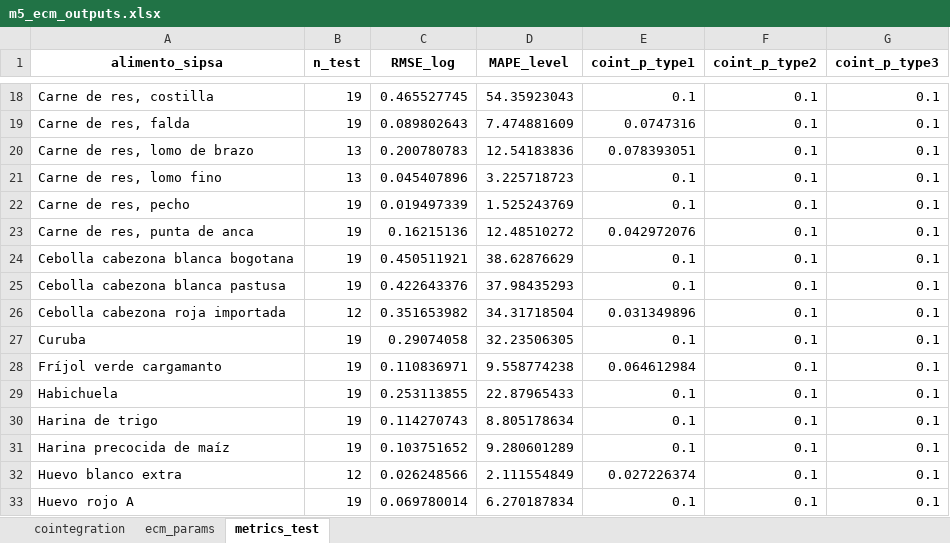
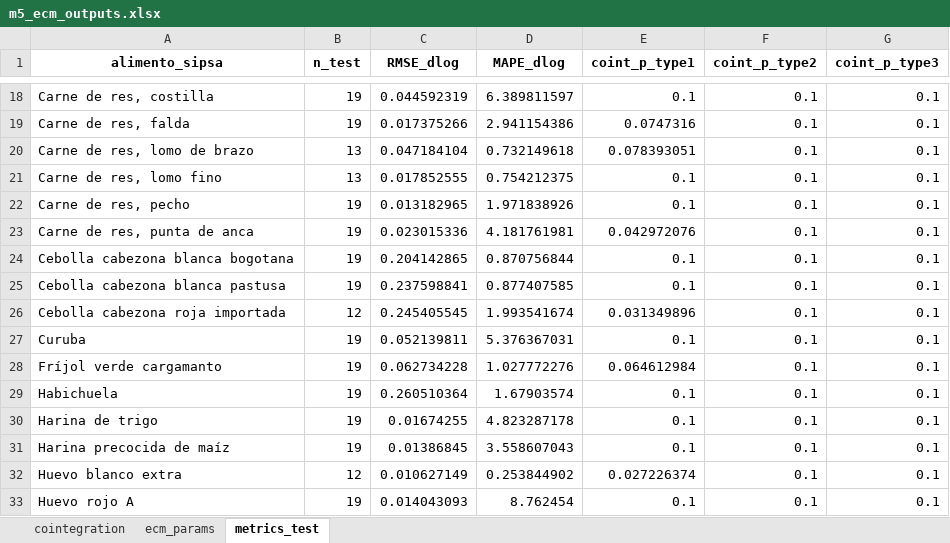
Before and after one commit to sergiobarona03/Least-cost-diets-and-affordability, an Excel workbook: Proyecto Interno/working-papers/working-paper-1225/m5/output_ecm/m5_ecm_outputs.xlsx, sheet metrics_test, drawn as a sheet; only a part is shown, gaps mark what is left out; values as stored, in another font and other column widths than the file's, no borders; the diff covers the shown part only; the diff names each change by its address in the sheet, - before the commit and + after, or states it on an @@ line.

```diff
--- a/Proyecto Interno/working-papers/working-paper-1225/m5/output_ecm/m5_ecm_outputs.xlsx (sheet metrics_test)
+++ b/Proyecto Interno/working-papers/working-paper-1225/m5/output_ecm/m5_ecm_outputs.xlsx (sheet metrics_test)
-C1: RMSE_log
+C1: RMSE_dlog
-D1: MAPE_level
+D1: MAPE_dlog
-C18 (RMSE_dlog): 0.465527745
+C18 (RMSE_dlog): 0.044592319
-D18 (MAPE_dlog): 54.35923043
+D18 (MAPE_dlog): 6.389811597
-C19 (RMSE_dlog): 0.089802643
+C19 (RMSE_dlog): 0.017375266
-D19 (MAPE_dlog): 7.474881609
+D19 (MAPE_dlog): 2.941154386
-C20 (RMSE_dlog): 0.200780783
+C20 (RMSE_dlog): 0.047184104
-D20 (MAPE_dlog): 12.54183836
+D20 (MAPE_dlog): 0.732149618
-C21 (RMSE_dlog): 0.045407896
+C21 (RMSE_dlog): 0.017852555
-D21 (MAPE_dlog): 3.225718723
+D21 (MAPE_dlog): 0.754212375
-C22 (RMSE_dlog): 0.019497339
+C22 (RMSE_dlog): 0.013182965
-D22 (MAPE_dlog): 1.525243769
+D22 (MAPE_dlog): 1.971838926
-C23 (RMSE_dlog): 0.16215136
+C23 (RMSE_dlog): 0.023015336
-D23 (MAPE_dlog): 12.48510272
+D23 (MAPE_dlog): 4.181761981
-C24 (RMSE_dlog): 0.450511921
+C24 (RMSE_dlog): 0.204142865
-D24 (MAPE_dlog): 38.62876629
+D24 (MAPE_dlog): 0.870756844
-C25 (RMSE_dlog): 0.422643376
+C25 (RMSE_dlog): 0.237598841
-D25 (MAPE_dlog): 37.98435293
+D25 (MAPE_dlog): 0.877407585
-C26 (RMSE_dlog): 0.351653982
+C26 (RMSE_dlog): 0.245405545
-D26 (MAPE_dlog): 34.31718504
+D26 (MAPE_dlog): 1.993541674
-C27 (RMSE_dlog): 0.29074058
+C27 (RMSE_dlog): 0.052139811
-D27 (MAPE_dlog): 32.23506305
+D27 (MAPE_dlog): 5.376367031
-C28 (RMSE_dlog): 0.110836971
+C28 (RMSE_dlog): 0.062734228
-D28 (MAPE_dlog): 9.558774238
+D28 (MAPE_dlog): 1.027772276
-C29 (RMSE_dlog): 0.253113855
+C29 (RMSE_dlog): 0.260510364
-D29 (MAPE_dlog): 22.87965433
+D29 (MAPE_dlog): 1.67903574
-C30 (RMSE_dlog): 0.114270743
+C30 (RMSE_dlog): 0.01674255
-D30 (MAPE_dlog): 8.805178634
+D30 (MAPE_dlog): 4.823287178
-C31 (RMSE_dlog): 0.103751652
+C31 (RMSE_dlog): 0.01386845
-D31 (MAPE_dlog): 9.280601289
+D31 (MAPE_dlog): 3.558607043
-C32 (RMSE_dlog): 0.026248566
+C32 (RMSE_dlog): 0.010627149
-D32 (MAPE_dlog): 2.111554849
+D32 (MAPE_dlog): 0.253844902
-C33 (RMSE_dlog): 0.069780014
+C33 (RMSE_dlog): 0.014043093
-D33 (MAPE_dlog): 6.270187834
+D33 (MAPE_dlog): 8.762454
```
Also changed, not shown: 108 edited cells elsewhere in this sheet, sheet cointegration, sheet ecm_params, 24 other files.
